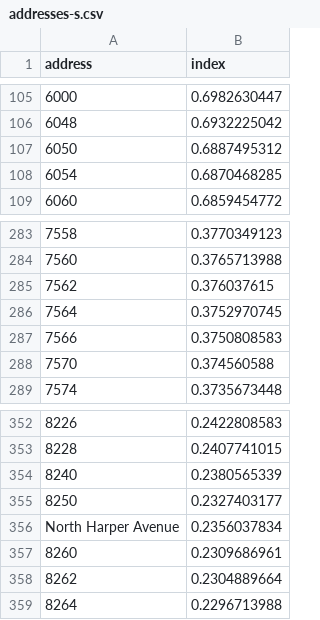
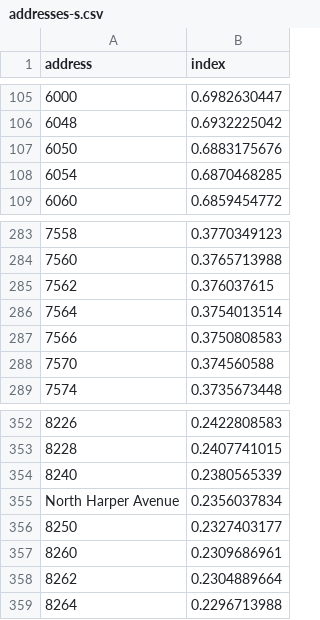
Before and after one commit to sunsetoversunset/sunsetoversunset-prototype, a CSV file: data/addresses-s.csv, drawn as a sheet; only a part is shown, gaps mark what is left out; the diff covers the shown part only; the diff names each change by its address in the sheet, - before the commit and + after, or states it on an @@ line.

```diff
--- a/data/addresses-s.csv
+++ b/data/addresses-s.csv
-B107 (index): 0.6887495312
+B107 (index): 0.6883175676
-B286 (index): 0.3752970745
+B286 (index): 0.3754013514
@@ row 356 moved to row 355: North Harper Avenue @@
```
Also changed, not shown: 2 added rows, 1 removed row, 10 moved rows and 16 edited cells elsewhere in this file.
